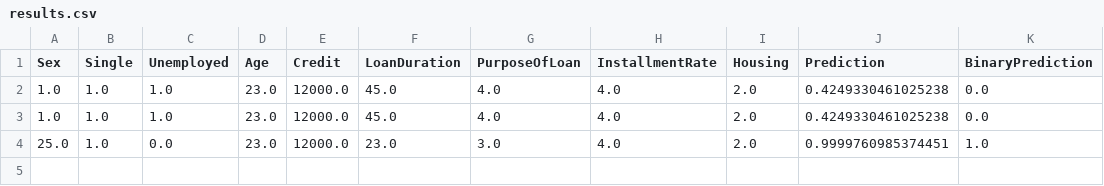
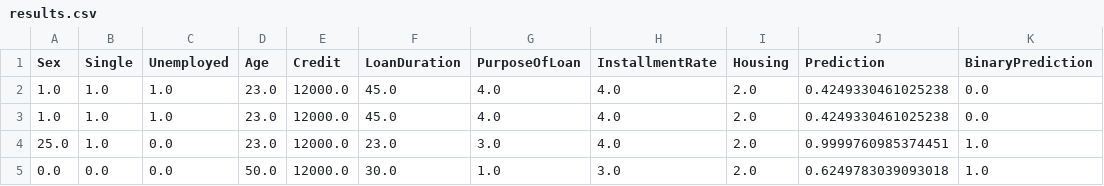
Before and after one commit to juliettm/Contesting-Black-Box-Decisions, a CSV file: data/results.csv, drawn as a sheet.

```diff
--- a/data/results.csv
+++ b/data/results.csv
@@ -4 +4,2 @@ Sex, Single, Unemployed, Age, Credit, LoanDuration, PurposeOfLoan, InstallmentRa
 25.0,1.0,0.0,23.0,12000.0,23.0,3.0,4.0,2.0,0.9999760985374451,1.0
+0.0,0.0,0.0,50.0,12000.0,30.0,1.0,3.0,2.0,0.6249783039093018,1.0
```
Also changed, not shown: 5 other files.
